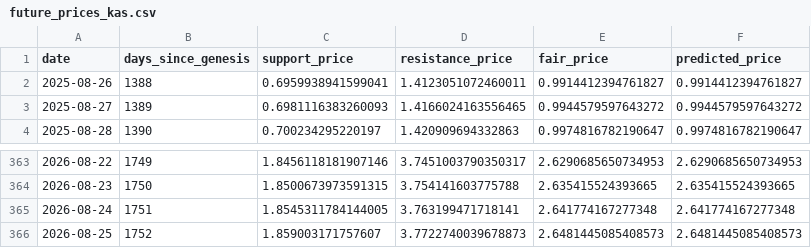
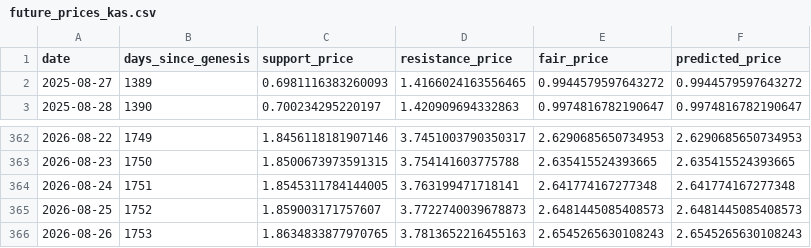
Before and after one commit to mariusortiz/kaspadash, a CSV file: future_prices_kas.csv, drawn as a sheet; only a part is shown, gaps mark what is left out; removed rows and columns are numbered as before the commit, all else as after; the diff names each change by its address in the sheet, - before the commit and + after, or states it on an @@ line.

```diff
--- a/future_prices_kas.csv
+++ b/future_prices_kas.csv
-row 2: 2025-08-26 | 1388 | 0.6959938941599041 | 1.4123051072460011 | 0.9914412394761827 | 0.9914412394761827
+row 366: 2026-08-26 | 1753 | 1.8634833877970765 | 3.7813652216455163 | 2.6545265630108243 | 2.6545265630108243
```
Also changed, not shown: historical_fair_price_kas.csv.
